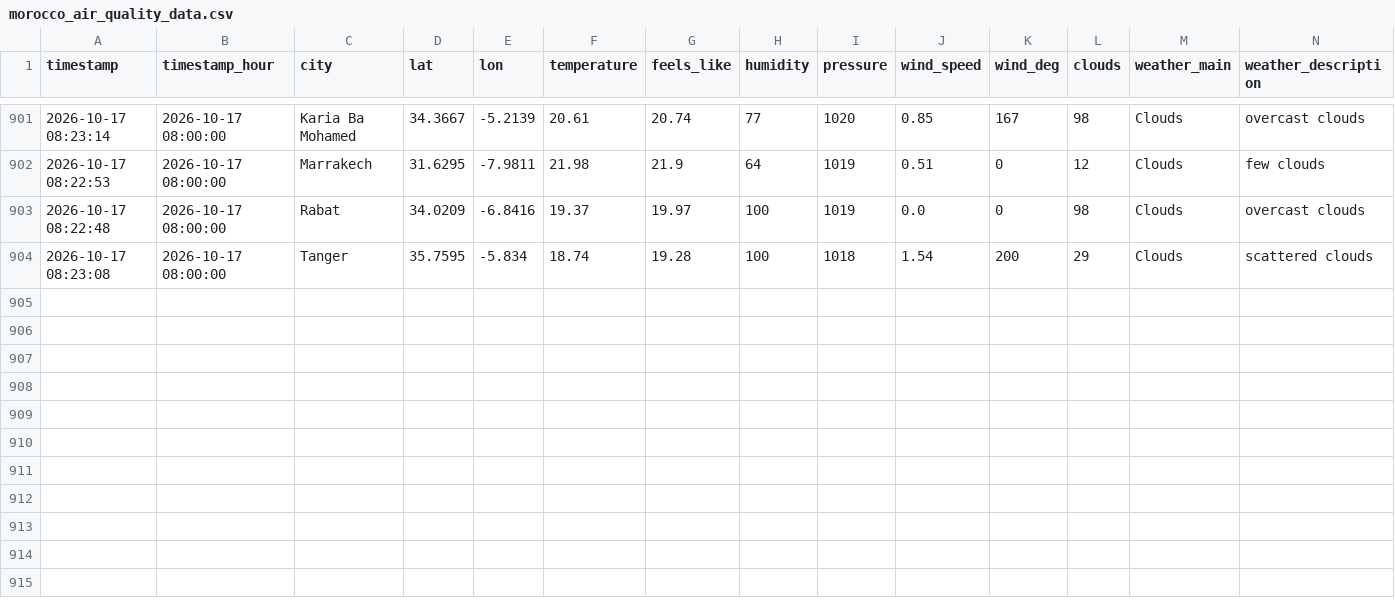
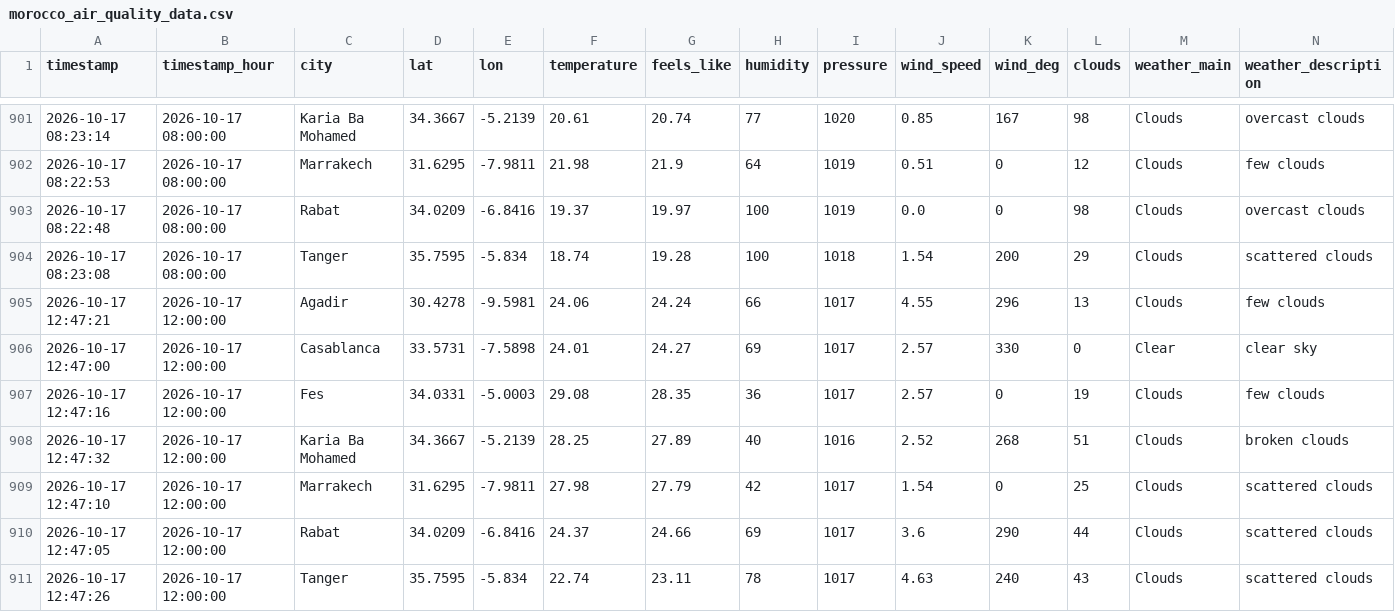
Before and after one commit to Bilal51002/air-quality-prediction-morocco, a CSV file: data/raw/morocco_air_quality_data.csv, drawn as a sheet; only a part is shown, gaps mark what is left out; rows hold the shown columns only; the diff names each change by its address in the sheet, - before the commit and + after, or states it on an @@ line.

```diff
--- a/data/raw/morocco_air_quality_data.csv
+++ b/data/raw/morocco_air_quality_data.csv
+row 905: 2026-10-17 12:47:21 | 2026-10-17 12:00:00 | Agadir | 30.4278 | -9.5981 | 24.06 | 24.24 | 66 | 1017 | 4.55 | 296 | 13 | Clouds | few clouds
+row 906: 2026-10-17 12:47:00 | 2026-10-17 12:00:00 | Casablanca | 33.5731 | -7.5898 | 24.01 | 24.27 | 69 | 1017 | 2.57 | 330 | 0 | Clear | clear sky
+row 907: 2026-10-17 12:47:16 | 2026-10-17 12:00:00 | Fes | 34.0331 | -5.0003 | 29.08 | 28.35 | 36 | 1017 | 2.57 | 0 | 19 | Clouds | few clouds
+row 908: 2026-10-17 12:47:32 | 2026-10-17 12:00:00 | Karia Ba Mohamed | 34.3667 | -5.2139 | 28.25 | 27.89 | 40 | 1016 | 2.52 | 268 | 51 | Clouds | broken clouds
+row 909: 2026-10-17 12:47:10 | 2026-10-17 12:00:00 | Marrakech | 31.6295 | -7.9811 | 27.98 | 27.79 | 42 | 1017 | 1.54 | 0 | 25 | Clouds | scattered clouds
+row 910: 2026-10-17 12:47:05 | 2026-10-17 12:00:00 | Rabat | 34.0209 | -6.8416 | 24.37 | 24.66 | 69 | 1017 | 3.6 | 290 | 44 | Clouds | scattered clouds
+row 911: 2026-10-17 12:47:26 | 2026-10-17 12:00:00 | Tanger | 35.7595 | -5.834 | 22.74 | 23.11 | 78 | 1017 | 4.63 | 240 | 43 | Clouds | scattered clouds
```
